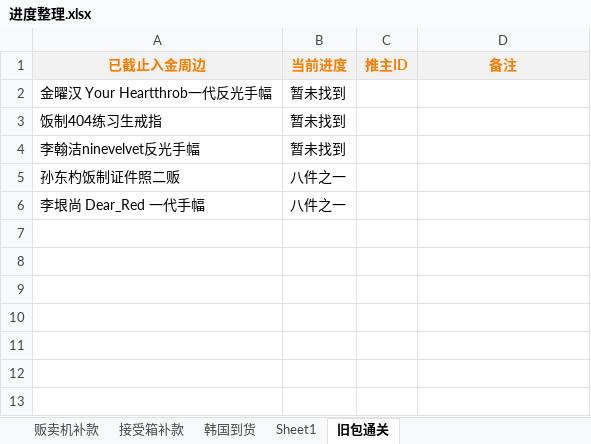
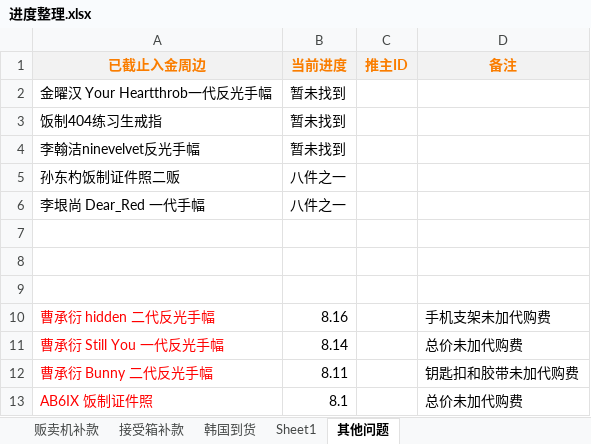
Before and after one commit to yukimi1212/404, an Excel workbook: 进度整理.xlsx, sheet 其他问题, drawn as a sheet; values as stored, in another font and other column widths than the file's, no borders; the diff names each change by its address in the sheet, - before the commit and + after, or states it on an @@ line.

```diff
--- a/进度整理.xlsx (sheet 其他问题)
+++ b/进度整理.xlsx (sheet 其他问题)
-sheet tab: 旧包通关
+sheet tab: 其他问题
+row 7: (empty)
+row 8: (empty)
+row 9: (empty)
+row 10: 曹承衍 hidden 二代反光手幅 | 8.16 |  | 手机支架未加代购费
+row 11: 曹承衍 Still You 一代反光手幅 | 8.14 |  | 总价未加代购费
+row 12: 曹承衍 Bunny 二代反光手幅 | 8.11 |  | 钥匙扣和胶带未加代购费
+row 13: AB6IX 饭制证件照 | 8.1 |  | 总价未加代购费
```
Also changed, not shown: sheet Sheet1, 补款统计.xlsx.
